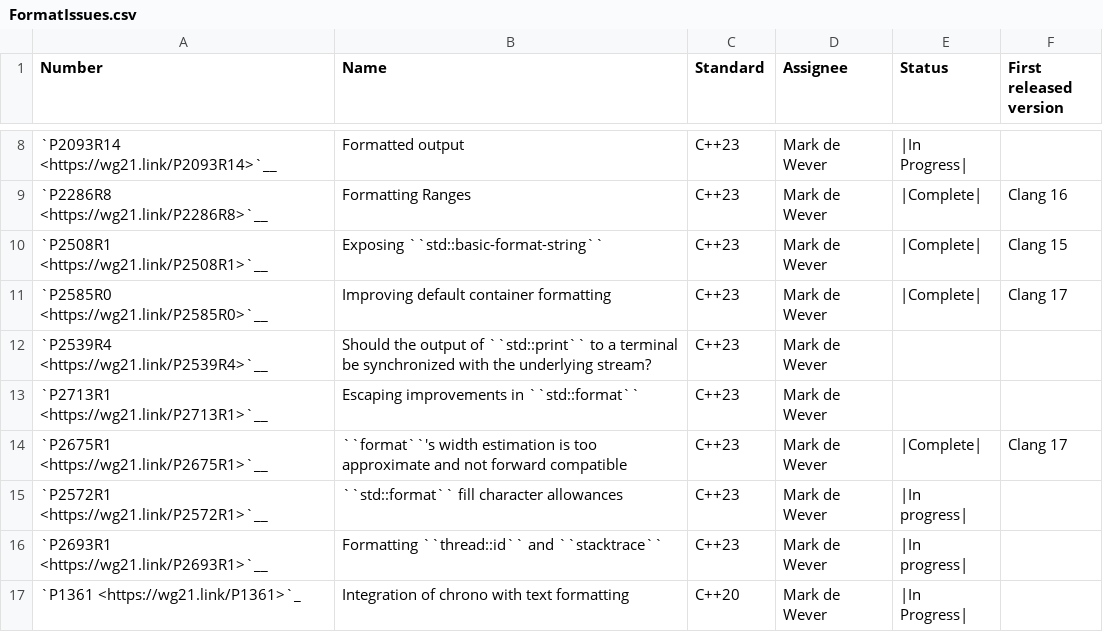
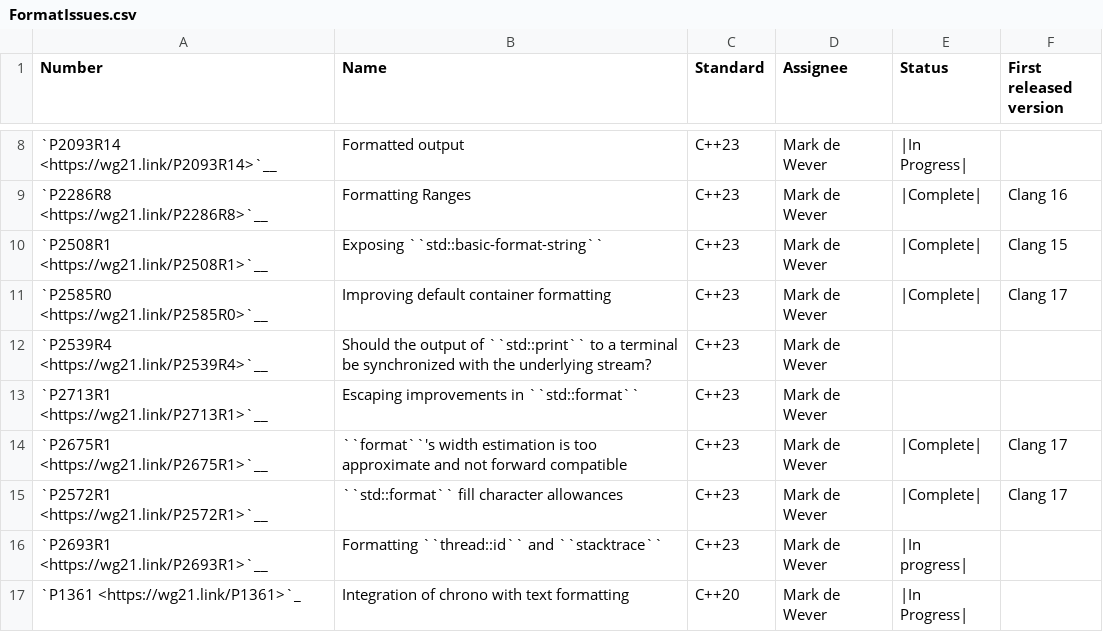
Before and after one commit to open-vela/nuttx_libs_libxx_libcxx, a CSV file: docs/Status/FormatIssues.csv, drawn as a sheet; only a part is shown, gaps mark what is left out.

```diff
--- a/docs/Status/FormatIssues.csv
+++ b/docs/Status/FormatIssues.csv
@@ -14,3 +14,3 @@ Number,Name,Standard,Assignee,Status,First released version
 "`P2675R1 <https://wg21.link/P2675R1>`__","``format``'s width estimation is too approximate and not forward compatible","C++23","Mark de Wever","|Complete|", Clang 17
-"`P2572R1 <https://wg21.link/P2572R1>`__","``std::format`` fill character allowances","C++23","Mark de Wever","|In progress|"
+"`P2572R1 <https://wg21.link/P2572R1>`__","``std::format`` fill character allowances","C++23","Mark de Wever","|Complete|", Clang 17
 "`P2693R1 <https://wg21.link/P2693R1>`__","Formatting ``thread::id`` and ``stacktrace``","C++23","Mark de Wever","|In progress|"
```
Also changed, not shown: docs/Status/Cxx2bPapers.csv, 7 other files.
